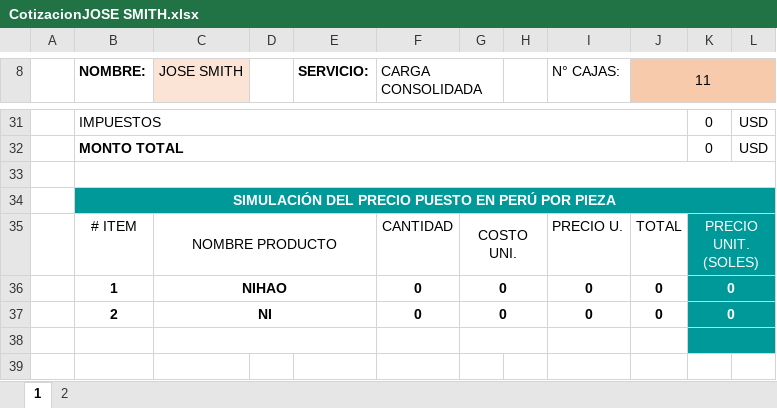
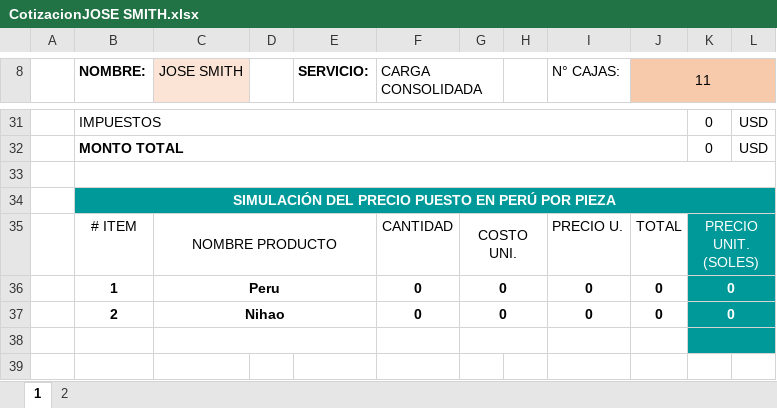
Before and after one commit to HarukaDev31/probusinees-intranet, an Excel workbook: assets/downloads/CotizacionJOSE SMITH.xlsx, sheet 1, drawn as a sheet; only a part is shown, gaps mark what is left out; values as stored, in another font and other column widths than the file's, no borders; charts and pictures not drawn; the diff names each change by its address in the sheet, - before the commit and + after, or states it on an @@ line.

```diff
--- a/assets/downloads/CotizacionJOSE SMITH.xlsx (sheet 1)
+++ b/assets/downloads/CotizacionJOSE SMITH.xlsx (sheet 1)
-C36 (JOSE SMITH): NIHAO
+C36 (JOSE SMITH): Peru
-C37 (JOSE SMITH): NI
+C37 (JOSE SMITH): Nihao
```
Also changed, not shown: sheet 2, assets/downloads/CotizacionBRYAN RUIZ.xlsx, assets/downloads/CotizacionEdwing Saavedra Valeriano.xlsx, 14 other files.
